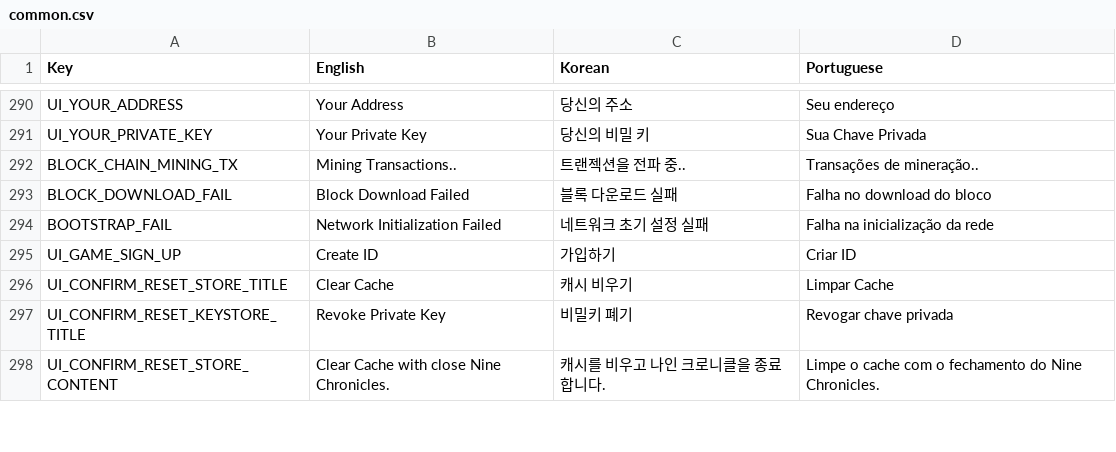
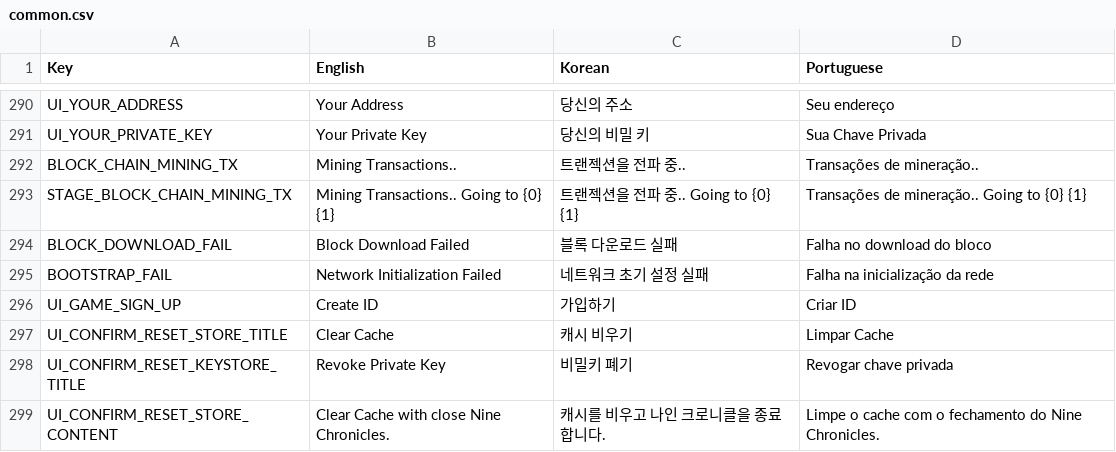
Before and after one commit to planetarium/NineChronicles, a CSV file: nekoyume/Assets/StreamingAssets/Localization/common.csv, drawn as a sheet; only a part is shown, gaps mark what is left out.

```diff
--- a/nekoyume/Assets/StreamingAssets/Localization/common.csv
+++ b/nekoyume/Assets/StreamingAssets/Localization/common.csv
@@ -551,2 +551,3 @@ UI_YOUR_PRIVATE_KEY,Your Private Key,당신의 비밀 키,Sua Chave Privada
 BLOCK_CHAIN_MINING_TX,Mining Transactions..,트랜젝션을 전파 중..,Transações de mineração..
+STAGE_BLOCK_CHAIN_MINING_TX,Mining Transactions.. Going to {0} {1},트랜젝션을 전파 중.. Going to {0} {1},Transações de mineração.. Going to {0} {1}
 BLOCK_DOWNLOAD_FAIL,Block Download Failed,블록 다운로드 실패,Falha no download do bloco
```
Also changed, not shown: 2 other files.
